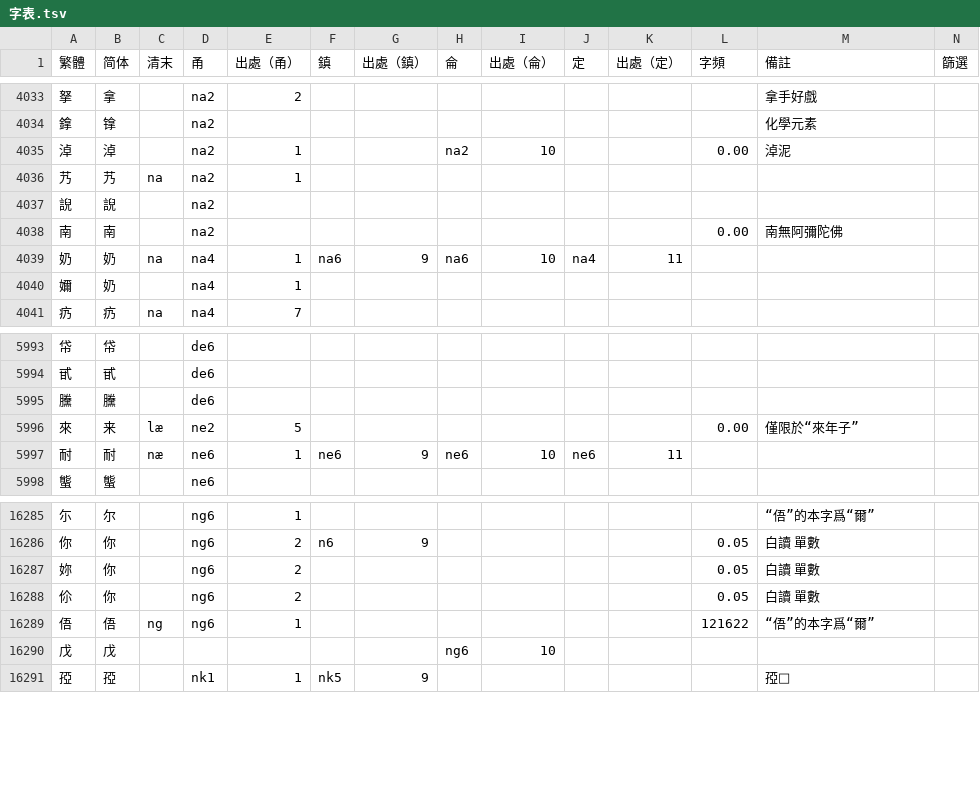
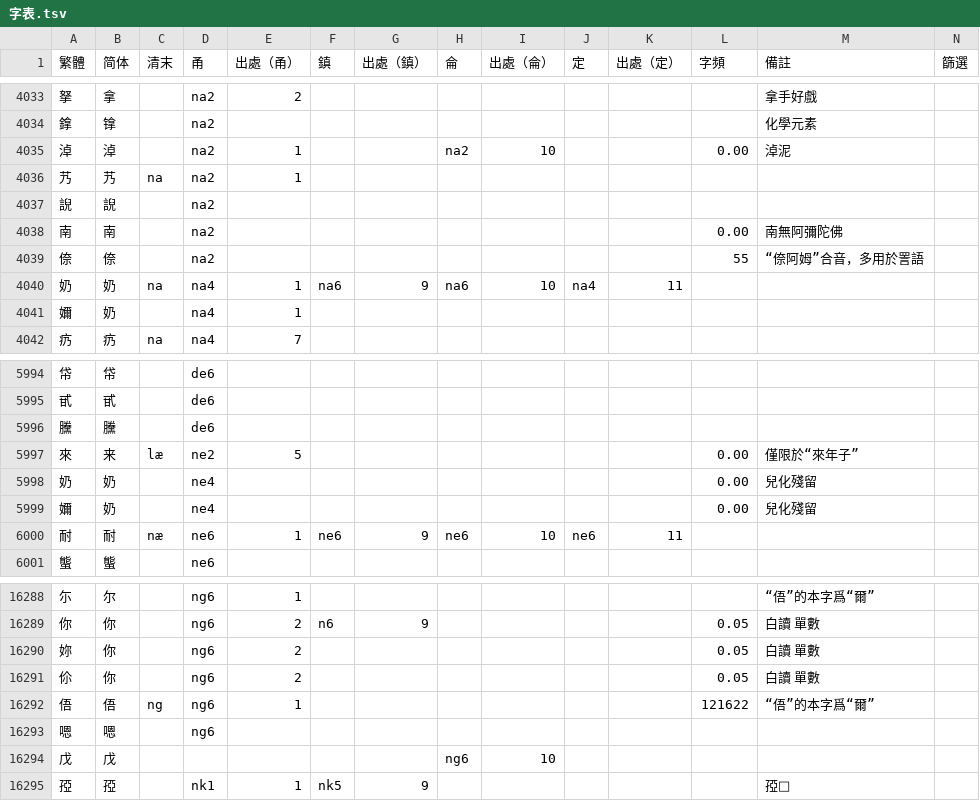
Before and after one commit to ionkaon/dictionary, a TSV file: 字表.tsv, drawn as a sheet; only a part is shown, gaps mark what is left out; the diff names each change by its address in the sheet, - before the commit and + after, or states it on an @@ line.

Commit message:
perf(字表): update
* 奶/+ne4/0.00（阿嗯奶）
* 嗯/+ng6/（阿嗯奶）
* 倷/+na2/（「倷阿姆」合音）

```diff
--- a/字表.tsv
+++ b/字表.tsv
+row 4039: 倷 | 倷 |  | na2 |  |  |  |  |  |  |  | 55 | “倷阿姆”合音，多用於詈語
+row 5998: 奶 | 奶 |  | ne4 |  |  |  |  |  |  |  | 0.00 | 兒化殘留
+row 5999: 嬭 | 奶 |  | ne4 |  |  |  |  |  |  |  | 0.00 | 兒化殘留
+row 16293: 嗯 | 嗯 |  | ng6
```
